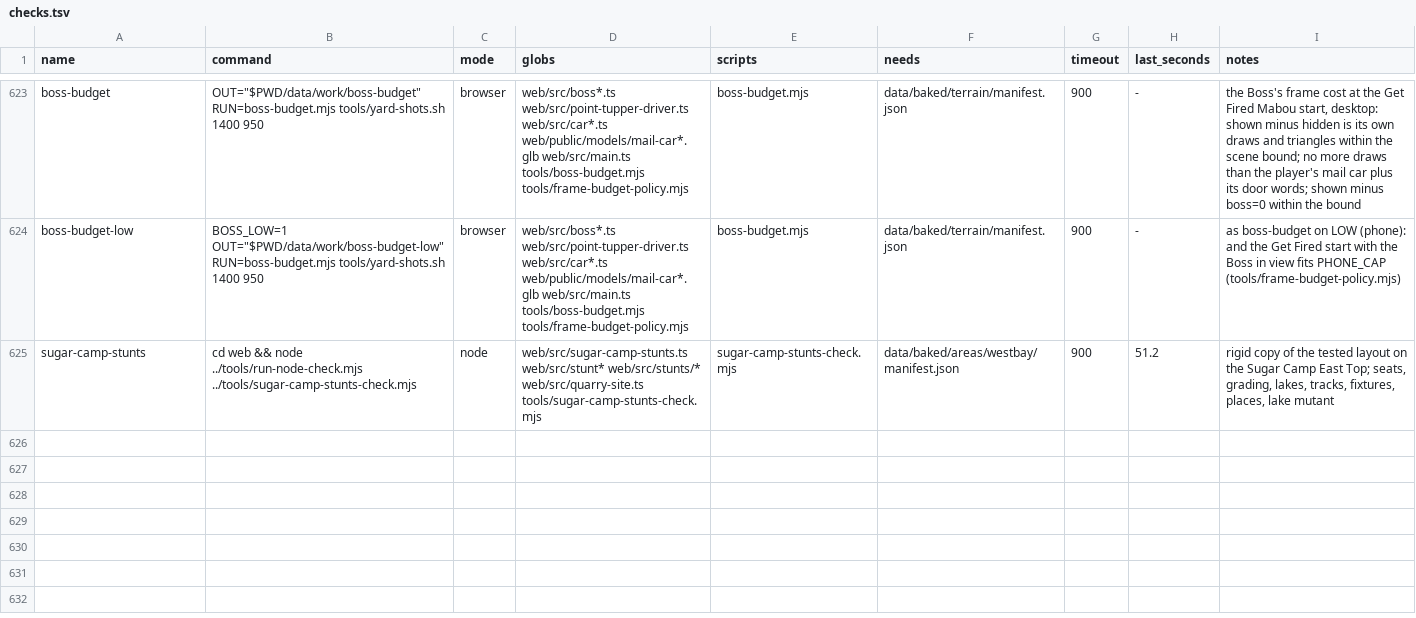
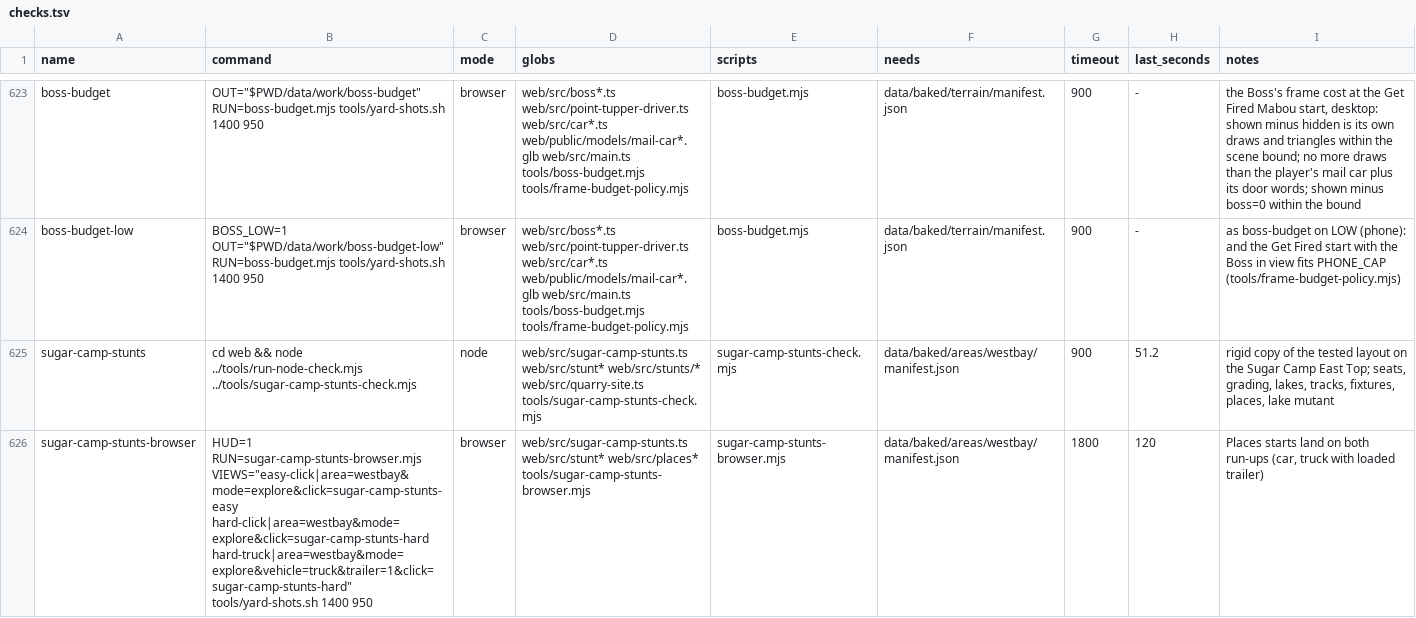
Before and after one commit to dfakkeldy/just-drive, a TSV file: tools/checks.tsv, drawn as a sheet; only a part is shown, gaps mark what is left out.

```diff
--- a/tools/checks.tsv
+++ b/tools/checks.tsv
@@ -625 +625,2 @@ boss-budget-low	BOSS_LOW=1 OUT="$PWD/data/work/boss-budget-low" RUN=boss-budget.
 sugar-camp-stunts	cd web && node ../tools/run-node-check.mjs ../tools/sugar-camp-stunts-check.mjs	node	web/src/sugar-camp-stunts.ts web/src/stunt* web/src/stunts/* web/src/quarry-site.ts tools/sugar-camp-stunts-check.mjs	sugar-camp-stunts-check.mjs	data/baked/areas/westbay/manifest.json	900	51.2	rigid copy of the tested layout on the Sugar Camp East Top; seats, grading, lakes, tracks, fixtures, places, lake mutant
+sugar-camp-stunts-browser	HUD=1 RUN=sugar-camp-stunts-browser.mjs VIEWS="easy-click|area=westbay&mode=explore&click=sugar-camp-stunts-easy hard-click|area=westbay&mode=explore&click=sugar-camp-stunts-hard hard-truck|area=westbay&mode=explore&vehicle=truck&trailer=1&click=sugar-camp-stunts-hard" tools/yard-shots.sh 1400 950	browser	web/src/sugar-camp-stunts.ts web/src/stunt* web/src/places* tools/sugar-camp-stunts-browser.mjs	sugar-camp-stunts-browser.mjs	data/baked/areas/westbay/manifest.json	1800	120	Places starts land on both run-ups (car, truck with loaded trailer)
```
Also changed, not shown: tools/checks-hosts.tsv, 2 other files.
